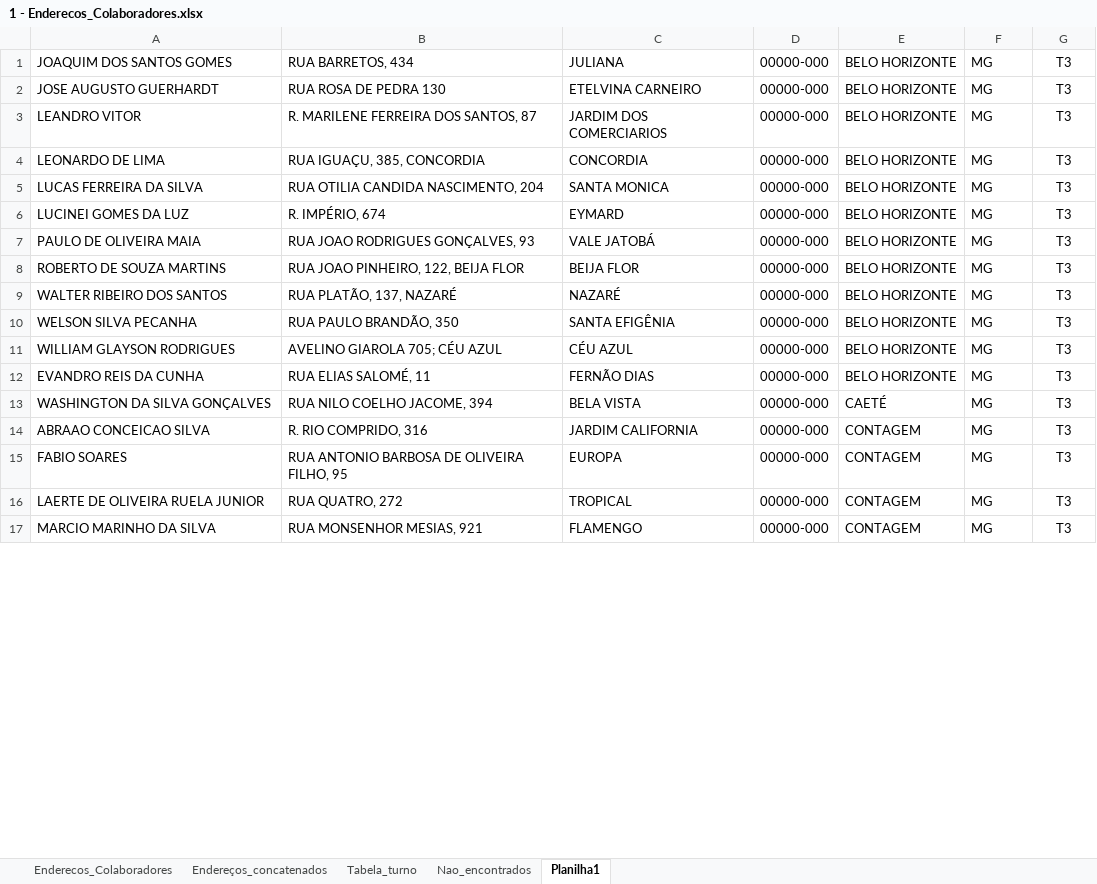
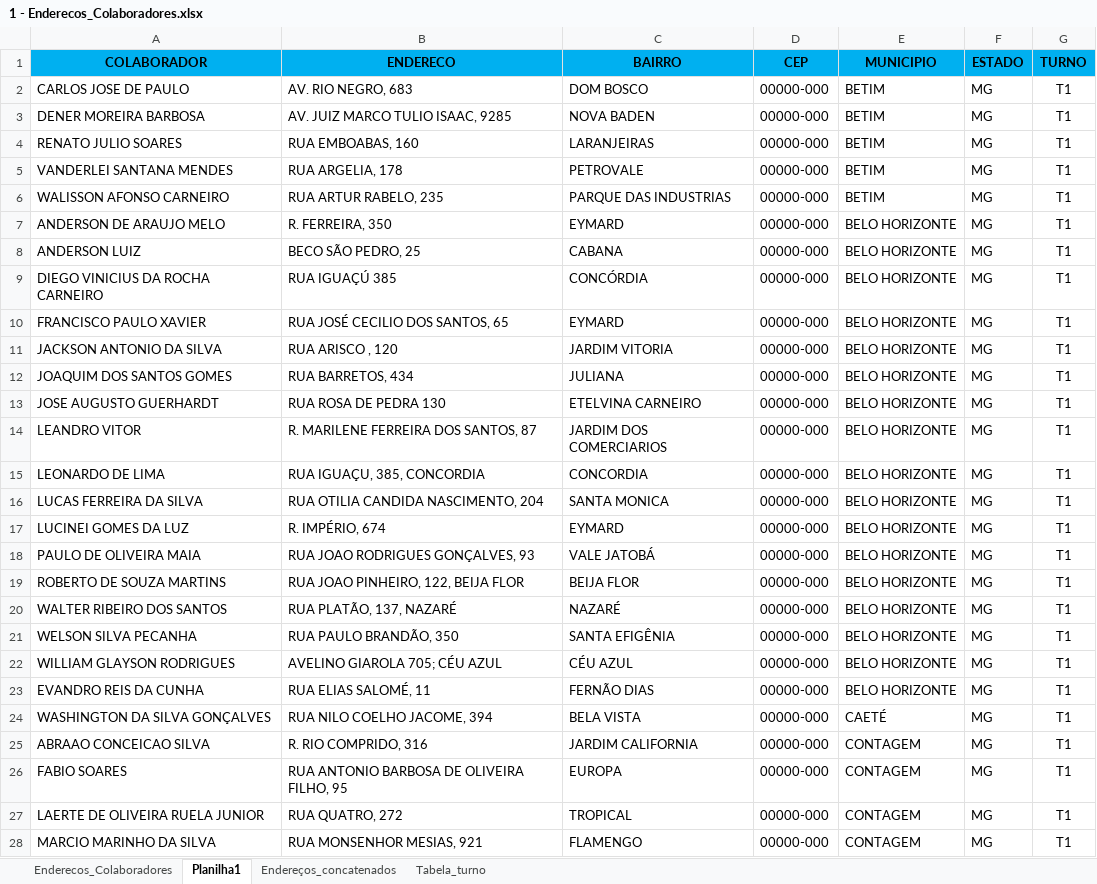
Before and after one commit to pegonsLog/LocalizadorMyMaps, an Excel workbook: 1 - A processar/1 - Enderecos_Colaboradores.xlsx, sheet Planilha1, drawn as a sheet; only a part is shown; values as stored, in another font and other column widths than the file's, no borders; conditional formats not drawn; addresses are those after the commit; the diff covers the shown part only; the diff names each change by its address in the sheet, - before the commit and + after, or states it on an @@ line.

```diff
--- a/1 - A processar/1 - Enderecos_Colaboradores.xlsx (sheet Planilha1)
+++ b/1 - A processar/1 - Enderecos_Colaboradores.xlsx (sheet Planilha1)
-sheet tab: Nao_encontrados
@@ sheet tab order changed: Enderecos_Colaboradores | Planilha1 | Endereços_concatenados | Tabela_turno @@
+row 1: COLABORADOR | ENDERECO | BAIRRO | CEP | MUNICIPIO | ESTADO | TURNO
+row 2: CARLOS JOSE DE PAULO | AV. RIO NEGRO, 683 | DOM BOSCO | 00000-000 | BETIM | MG | T1
+row 3: DENER MOREIRA BARBOSA | AV. JUIZ MARCO TULIO ISAAC, 9285 | NOVA BADEN | 00000-000 | BETIM | MG | T1
+row 4: RENATO JULIO SOARES | RUA EMBOABAS, 160 | LARANJEIRAS | 00000-000 | BETIM | MG | T1
+row 5: VANDERLEI SANTANA MENDES | RUA ARGELIA, 178 | PETROVALE | 00000-000 | BETIM | MG | T1
+row 6: WALISSON AFONSO CARNEIRO | RUA ARTUR RABELO, 235 | PARQUE DAS INDUSTRIAS | 00000-000 | BETIM | MG | T1
+row 7: ANDERSON DE ARAUJO MELO | R. FERREIRA, 350 | EYMARD | 00000-000 | BELO HORIZONTE | MG | T1
+row 8: ANDERSON LUIZ | BECO SÃO PEDRO, 25 | CABANA | 00000-000 | BELO HORIZONTE | MG | T1
+row 9: DIEGO VINICIUS DA ROCHA CARNEIRO | RUA IGUAÇÚ 385 | CONCÓRDIA | 00000-000 | BELO HORIZONTE | MG | T1
+row 10: FRANCISCO PAULO XAVIER | RUA JOSÉ CECILIO DOS SANTOS, 65 | EYMARD | 00000-000 | BELO HORIZONTE | MG | T1
+row 11: JACKSON ANTONIO DA SILVA | RUA ARISCO , 120 | JARDIM VITORIA | 00000-000 | BELO HORIZONTE | MG | T1
-G12:G28: T3
+G12:G28: T1
```
Also changed, not shown: 77 edited cells elsewhere in this sheet, sheet Endereços_concatenados, sheet Enderecos_Colaboradores, 37 other files.
